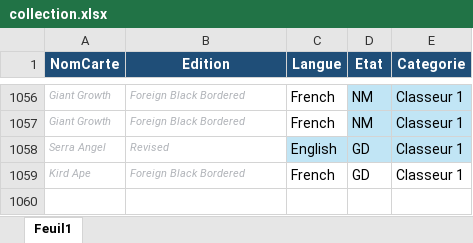
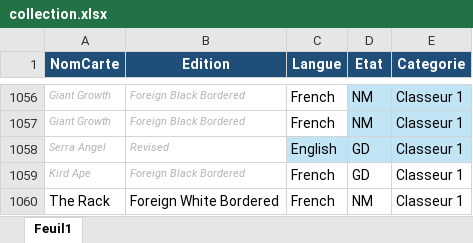
Before and after one commit to sokomano-ship-it/mtg-portfolio, an Excel workbook: uploads/collection.xlsx, sheet Feuil1, drawn as a sheet; only a part is shown, gaps mark what is left out; values as stored, in another font and other column widths than the file's, no borders; table styles not drawn; the diff names each change by its address in the sheet, - before the commit and + after, or states it on an @@ line.

```diff
--- a/uploads/collection.xlsx (sheet Feuil1)
+++ b/uploads/collection.xlsx (sheet Feuil1)
+row 1060: The Rack | Foreign White Bordered | French | NM | Classeur 1
```
Also changed, not shown: 1 other file.
